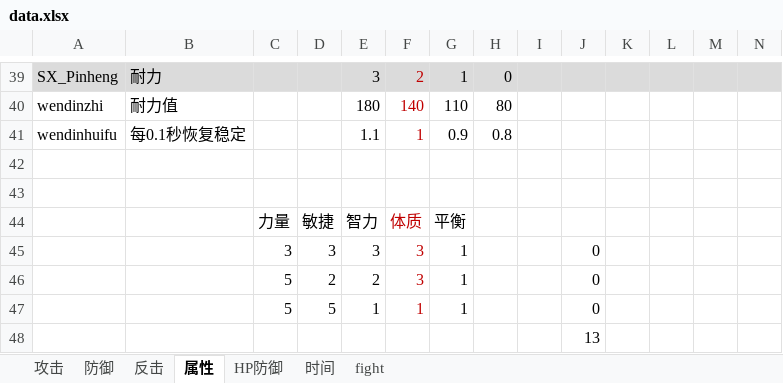
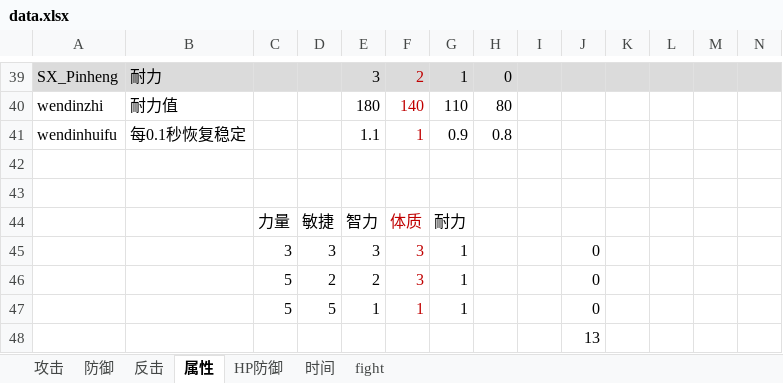
Before and after one commit to pealpool/kungfu, an Excel workbook: plan/data.xlsx, sheet 属性, drawn as a sheet; only a part is shown, gaps mark what is left out; values as stored, in another font and other column widths than the file's, no borders; the diff names each change by its address in the sheet, - before the commit and + after, or states it on an @@ line.

```diff
--- a/plan/data.xlsx (sheet 属性)
+++ b/plan/data.xlsx (sheet 属性)
-G44: 平衡
+G44: 耐力
```
Also changed, not shown: plan/招式.xlsx, 2 other files.
